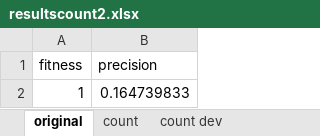
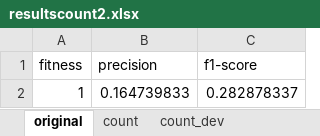
Before and after one commit to m4jidRafiei/TLKC-Privacy, an Excel workbook: results/better results/resultscount2.xlsx, sheet original, drawn as a sheet; values as stored, in another font and other column widths than the file's, no borders; the diff names each change by its address in the sheet, - before the commit and + after, or states it on an @@ line.

```diff
--- a/results/better results/resultscount2.xlsx (sheet original)
+++ b/results/better results/resultscount2.xlsx (sheet original)
-sheet tab: count dev
+sheet tab: count_dev
+column C (f1-score), row 2: 0.282878337
```
Also changed, not shown: sheet count_dev, sheet count, other sheet tabs, 7 other files.
